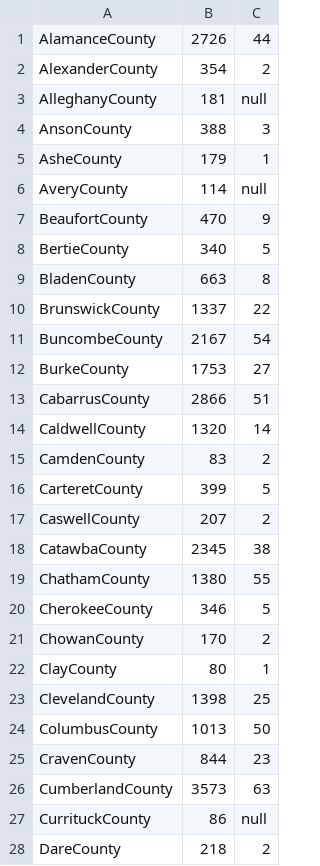
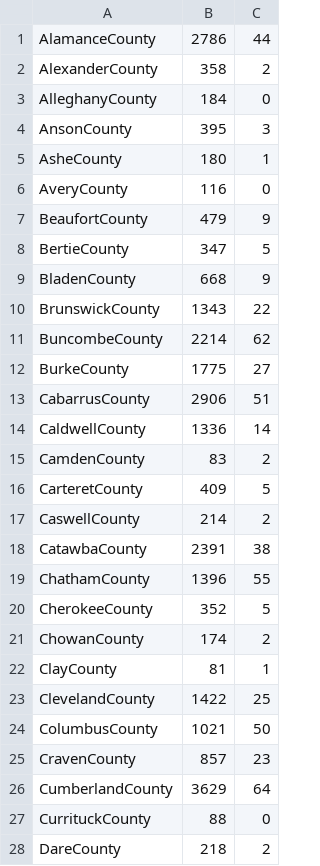
Before and after one commit to asjoyner/nc-covid-tracking, a CSV file: data/2020-08-21.csv, drawn as a sheet; only a part is shown; the diff covers the shown part only.

Commit message:
Add today's data.

```diff
--- a/data/2020-08-21.csv
+++ b/data/2020-08-21.csv
@@ -1,28 +1,28 @@
-"AlamanceCounty",2726,44
-"AlexanderCounty",354,2
-"AlleghanyCounty",181,null
-"AnsonCounty",388,3
-"AsheCounty",179,1
-"AveryCounty",114,null
-"BeaufortCounty",470,9
-"BertieCounty",340,5
-"BladenCounty",663,8
-"BrunswickCounty",1337,22
-"BuncombeCounty",2167,54
-"BurkeCounty",1753,27
-"CabarrusCounty",2866,51
-"CaldwellCounty",1320,14
+"AlamanceCounty",2786,44
+"AlexanderCounty",358,2
+"AlleghanyCounty",184,0
+"AnsonCounty",395,3
+"AsheCounty",180,1
+"AveryCounty",116,0
+"BeaufortCounty",479,9
+"BertieCounty",347,5
+"BladenCounty",668,9
+"BrunswickCounty",1343,22
+"BuncombeCounty",2214,62
+"BurkeCounty",1775,27
+"CabarrusCounty",2906,51
+"CaldwellCounty",1336,14
 "CamdenCounty",83,2
-"CarteretCounty",399,5
-"CaswellCounty",207,2
-"CatawbaCounty",2345,38
-"ChathamCounty",1380,55
-"CherokeeCounty",346,5
-"ChowanCounty",170,2
-"ClayCounty",80,1
-"ClevelandCounty",1398,25
-"ColumbusCounty",1013,50
-"CravenCounty",844,23
-"CumberlandCounty",3573,63
-"CurrituckCounty",86,null
+"CarteretCounty",409,5
+"CaswellCounty",214,2
+"CatawbaCounty",2391,38
+"ChathamCounty",1396,55
+"CherokeeCounty",352,5
+"ChowanCounty",174,2
+"ClayCounty",81,1
+"ClevelandCounty",1422,25
+"ColumbusCounty",1021,50
+"CravenCounty",857,23
+"CumberlandCounty",3629,64
+"CurrituckCounty",88,0
 "DareCounty",218,2
```
Also changed, not shown: 87 edited cells elsewhere in this file, 1 other file.
